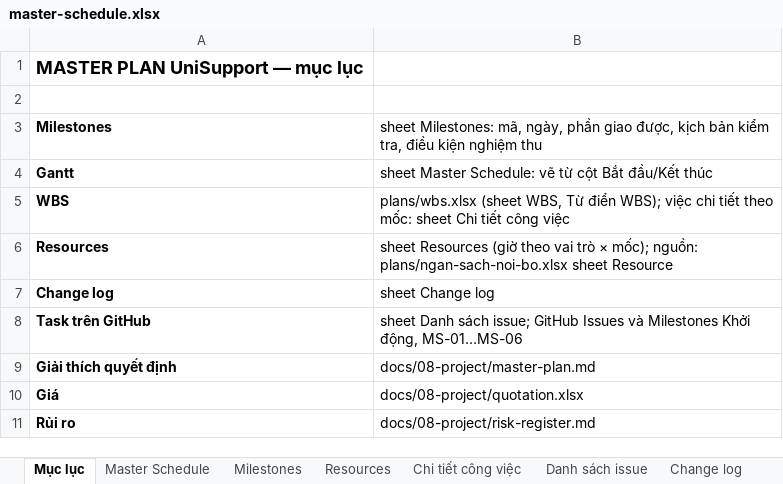
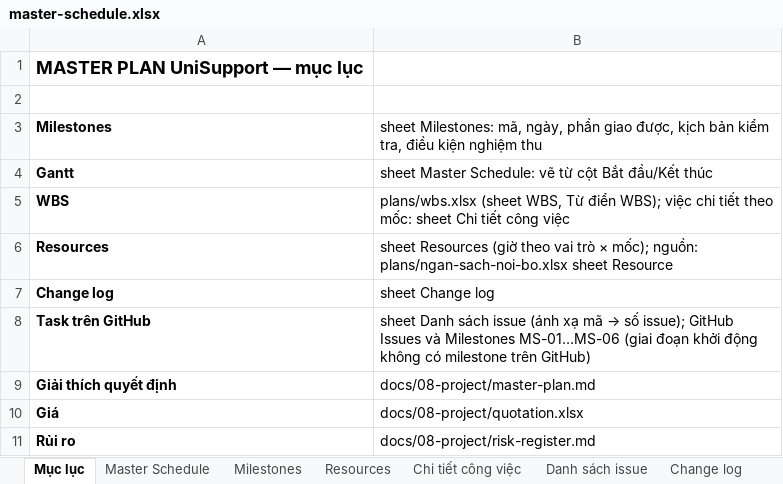
Before and after one commit to trvanluc/docs, an Excel workbook: docs/08-project/plans/master-schedule.xlsx, sheet Mục lục, drawn as a sheet; values as stored, in another font and other column widths than the file's, no borders; the diff names each change by its address in the sheet, - before the commit and + after, or states it on an @@ line.

Commit message:
docs: sửa theo tự review r1 (thời điểm dự án, lý do MS-01, liên kết một phía)
- master-plan.md: thêm mục "Thời điểm của dự án" (chưa khởi động, proposal chưa gửi, không mô phỏng tiến độ); ghi lý do và đánh đổi khi giữ MS-01 là nền tảng hệ thống
- sent/README.md: ghi trạng thái chưa gửi bản nào, bỏ dòng hướng dẫn của bộ khung
- PRD: bỏ số task GitHub ghi ngược trong dòng Priority (liên kết một phía: task ghi mã FR)
- master-schedule.xlsx: sheet Danh sách issue ánh xạ mã → số issue GitHub thay cho cột trạng thái; sửa Mục lục B8

```diff
--- a/docs/08-project/plans/master-schedule.xlsx (sheet Mục lục)
+++ b/docs/08-project/plans/master-schedule.xlsx (sheet Mục lục)
@@ B8: …Danh sách issue; GitHub Issues và Milestones Khởi động, MS-01…MS-06 → …Danh sách issue (ánh xạ mã → số issue); GitHub Issues và Milestones MS-01…MS-06 (giai đoạn khởi động không có milestone trên GitHub) @@
```
Also changed, not shown: sheet Danh sách issue, 6 other files.
